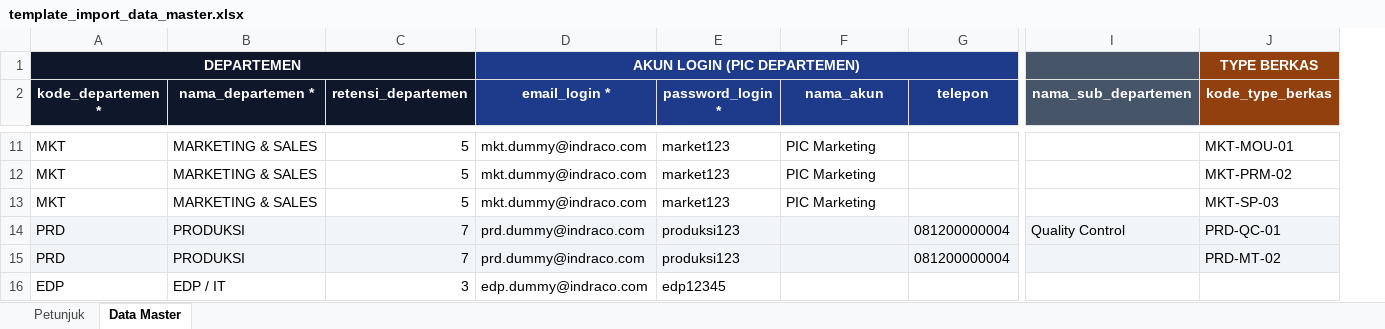
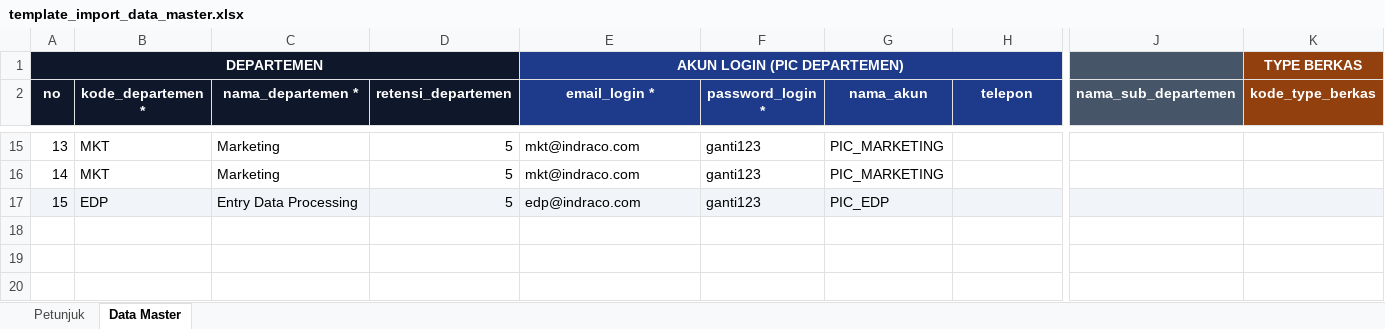
Before and after one commit to indracodev/indraco-arsip-laravel-7, an Excel workbook: template-import-master/template_import_data_master.xlsx, sheet Data Master, drawn as a sheet; only a part is shown, gaps mark what is left out; values as stored, in another font and other column widths than the file's, no borders; removed rows and columns are numbered as before the commit, all else as after; rows hold the shown columns only; the diff covers the shown part only; the diff names each change by its address in the sheet, - before the commit and + after, or states it on an @@ line.

```diff
--- a/template-import-master/template_import_data_master.xlsx (sheet Data Master)
+++ b/template-import-master/template_import_data_master.xlsx (sheet Data Master)
+column A (no), row 1: DEPARTEMEN; rows 15-16: 13 | 14
-B1 (kode_departemen *): DEPARTEMEN
+B1 (kode_departemen *): (empty)
-A1:C1 merged
-C15:C16 (nama_departemen *): MARKETING & SALES
+C15:C16 (nama_departemen *): Marketing
-E15:E16 (email_login *): mkt.dummy@indraco.com
+E15:E16 (email_login *): mkt@indraco.com
-F15:F16 (password_login *): market123
+F15:F16 (password_login *): ganti123
-G15:G16 (nama_akun): PIC Marketing
+G15:G16 (nama_akun): PIC_MARKETING
-K15 (kode_type_berkas): MKT-MOU-01
+K15 (kode_type_berkas): (empty)
-K16 (kode_type_berkas): MKT-PRM-02
+K16 (kode_type_berkas): (empty)
-row 13: MKT | MARKETING & SALES | 5 | mkt.dummy@indraco.com | market123 | PIC Marketing |  |  | MKT-SP-03
-row 14: PRD | PRODUKSI | 7 | prd.dummy@indraco.com | produksi123 |  | 081200000004 | Quality Control | PRD-QC-01
-row 15: PRD | PRODUKSI | 7 | prd.dummy@indraco.com | produksi123 |  | 081200000004 |  | PRD-MT-02
-row 16: EDP | EDP / IT | 3 | edp.dummy@indraco.com | edp12345
+row 17: 15 | EDP | Entry Data Processing | 5 | edp@indraco.com | ganti123 | PIC_EDP
```
Also changed, not shown: 10 added rows, 6 removed rows and 16 edited cells elsewhere in this sheet, sheet Petunjuk.
